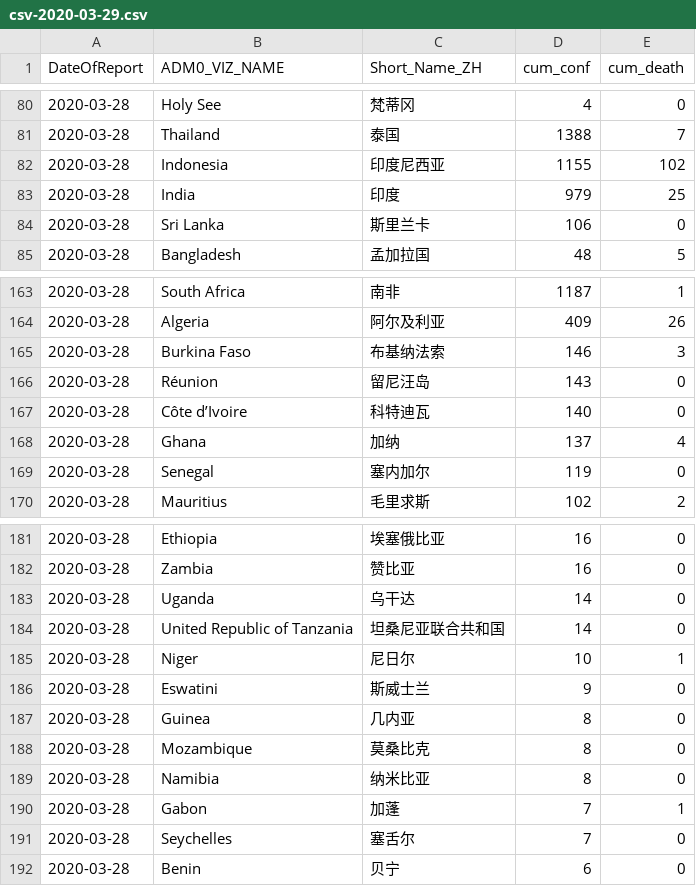
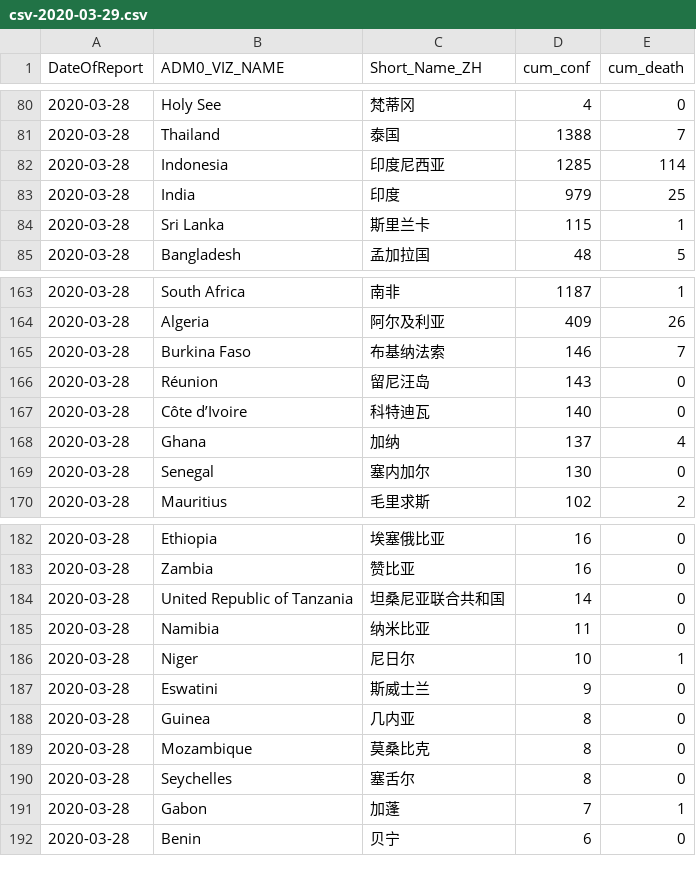
Before and after one commit to mahl/WHO-COVID-19-Data, a CSV file: data/csv/csv-2020-03-29.csv, drawn as a sheet; only a part is shown, gaps mark what is left out; the diff covers the shown part only.

```diff
--- a/data/csv/csv-2020-03-29.csv
+++ b/data/csv/csv-2020-03-29.csv
@@ -93,5 +93,5 @@
 "2020-03-28","Thailand","泰国",1388,7
-"2020-03-28","Indonesia","印度尼西亚",1155,102
+"2020-03-28","Indonesia","印度尼西亚",1285,114
 "2020-03-28","India","印度",979,25
-"2020-03-28","Sri Lanka","斯里兰卡",106,0
+"2020-03-28","Sri Lanka","斯里兰卡",115,1
 "2020-03-28","Bangladesh","孟加拉国",48,5
@@ -193,3 +193,3 @@
 "2020-03-28","Algeria","阿尔及利亚",409,26
-"2020-03-28","Burkina Faso","布基纳法索",146,3
+"2020-03-28","Burkina Faso","布基纳法索",146,7
 "2020-03-28","Réunion","留尼汪岛
@@ -198,3 +198,3 @@
 "2020-03-28","Ghana","加纳",137,4
-"2020-03-28","Senegal","塞内加尔",119,0
+"2020-03-28","Senegal","塞内加尔",130,0
 "2020-03-28","Mauritius","毛里求斯",102,2
@@ -213,4 +214,4 @@
 "2020-03-28","Zambia","赞比亚",16,0
-"2020-03-28","Uganda","乌干达",14,0
 "2020-03-28","United Republic of Tanzania","坦桑尼亚联合共和国",14,0
+"2020-03-28","Namibia","纳米比亚",11,0
 "2020-03-28","Niger","尼日尔",10,1
@@ -219,5 +220,4 @@
 "2020-03-28","Mozambique","莫桑比克",8,0
-"2020-03-28","Namibia","纳米比亚",8,0
+"2020-03-28","Seychelles","塞舌尔",8,0
 "2020-03-28","Gabon","加蓬",7,1
-"2020-03-28","Seychelles","塞舌尔",7,0
 "2020-03-28","Benin","贝宁",6,0
```
Also changed, not shown: 4 added rows, 3 removed rows and 12 edited cells elsewhere in this file, 1 other file.
